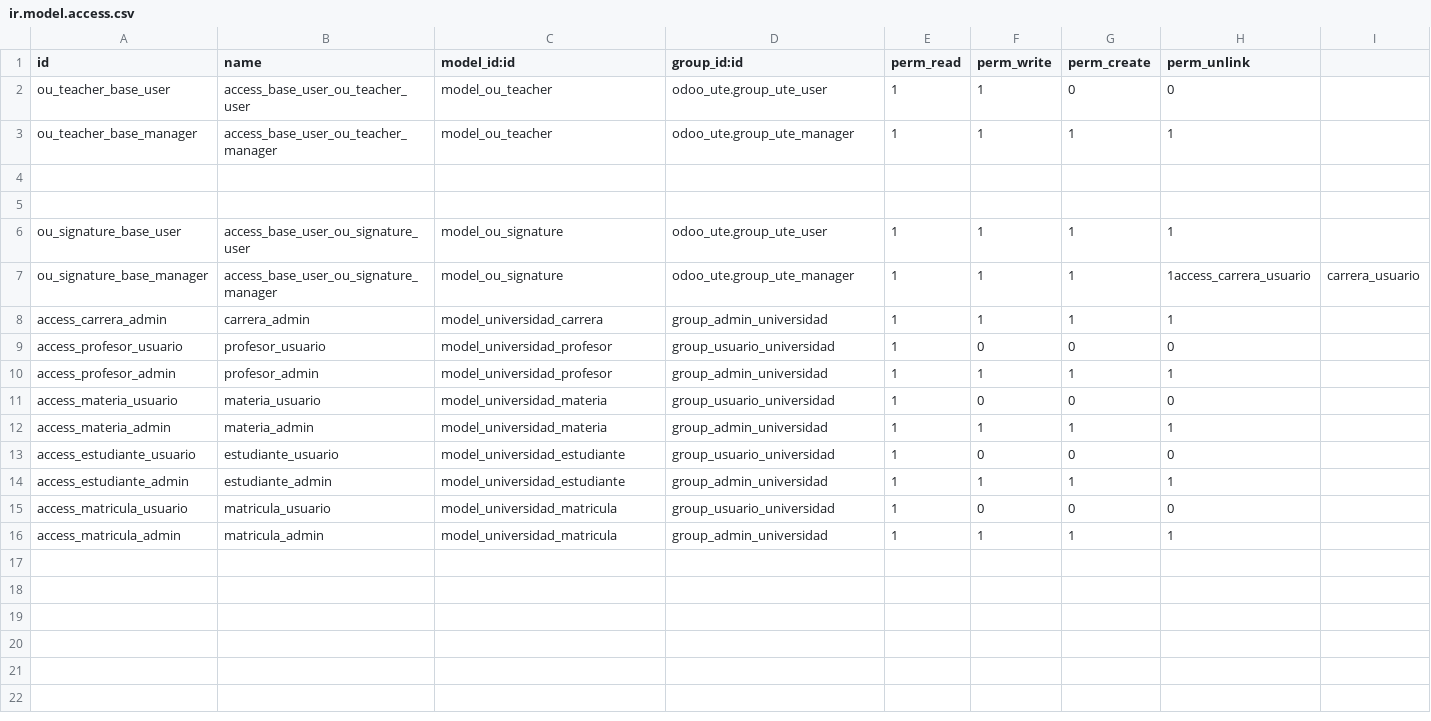
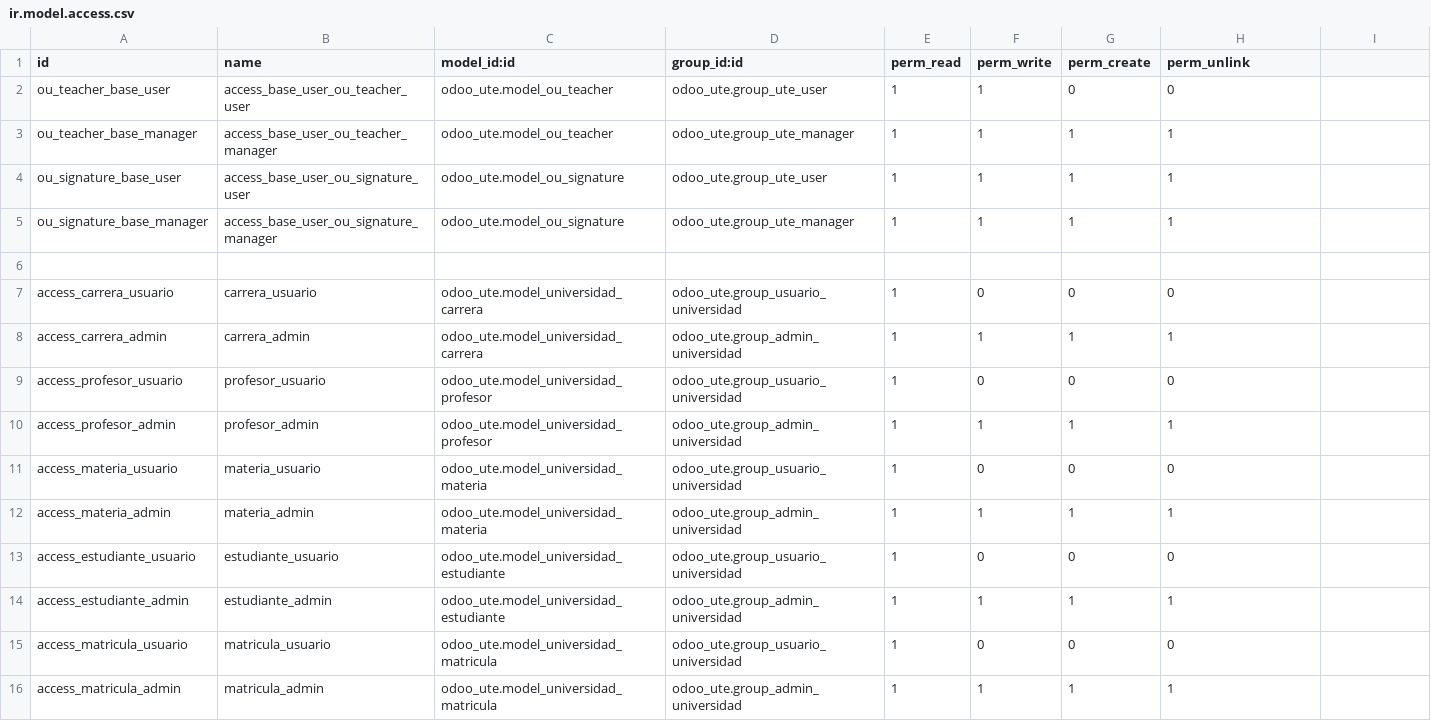
Before and after one commit to czambrano1997/ProgII_UTE202601, a CSV file: odoo/custom-addons/odoo_ute/security/ir.model.access.csv, drawn as a sheet; only a part is shown; removed rows and columns are numbered as before the commit, all else as after; rows hold the shown columns only; the diff names each change by its address in the sheet, - before the commit and + after, or states it on an @@ line.

Commit message:
Fix ir.model.access.csv formatting and qualify external ids with odoo_ute prefix

```diff
--- a/odoo/custom-addons/odoo_ute/security/ir.model.access.csv
+++ b/odoo/custom-addons/odoo_ute/security/ir.model.access.csv
-C2:C3 (model_id:id): model_ou_teacher
+C2:C3 (model_id:id): odoo_ute.model_ou_teacher
+row 4: ou_signature_base_user | access_base_user_ou_signature_user | odoo_ute.model_ou_signature | odoo_ute.group_ute_user | 1 | 1 | 1 | 1
+row 5: ou_signature_base_manager | access_base_user_ou_signature_manager | odoo_ute.model_ou_signature | odoo_ute.group_ute_manager | 1 | 1 | 1 | 1
-row 7: (empty)
+row 7: access_carrera_usuario | carrera_usuario | odoo_ute.model_universidad_carrera | odoo_ute.group_usuario_universidad | 1 | 0 | 0 | 0
-row 6: ou_signature_base_user | access_base_user_ou_signature_user | model_ou_signature | odoo_ute.group_ute_user | 1 | 1 | 1 | 1
-row 7: ou_signature_base_manager | access_base_user_ou_signature_manager | model_ou_signature | odoo_ute.group_ute_manager | 1 | 1 | 1 | 1access_carrera_usuario | carrera_usuario
-C8 (model_id:id): model_universidad_carrera
+C8 (model_id:id): odoo_ute.model_universidad_carrera
-D8 (group_id:id): group_admin_universidad
+D8 (group_id:id): odoo_ute.group_admin_universidad
-C9:C10 (model_id:id): model_universidad_profesor
+C9:C10 (model_id:id): odoo_ute.model_universidad_profesor
-D9 (group_id:id): group_usuario_universidad
+D9 (group_id:id): odoo_ute.group_usuario_universidad
-D10 (group_id:id): group_admin_universidad
+D10 (group_id:id): odoo_ute.group_admin_universidad
-C11:C12 (model_id:id): model_universidad_materia
+C11:C12 (model_id:id): odoo_ute.model_universidad_materia
-D11 (group_id:id): group_usuario_universidad
+D11 (group_id:id): odoo_ute.group_usuario_universidad
-D12 (group_id:id): group_admin_universidad
+D12 (group_id:id): odoo_ute.group_admin_universidad
-C13:C14 (model_id:id): model_universidad_estudiante
+C13:C14 (model_id:id): odoo_ute.model_universidad_estudiante
-D13 (group_id:id): group_usuario_universidad
+D13 (group_id:id): odoo_ute.group_usuario_universidad
-D14 (group_id:id): group_admin_universidad
+D14 (group_id:id): odoo_ute.group_admin_universidad
-C15:C16 (model_id:id): model_universidad_matricula
+C15:C16 (model_id:id): odoo_ute.model_universidad_matricula
-D15 (group_id:id): group_usuario_universidad
+D15 (group_id:id): odoo_ute.group_usuario_universidad
-D16 (group_id:id): group_admin_universidad
+D16 (group_id:id): odoo_ute.group_admin_universidad
```
